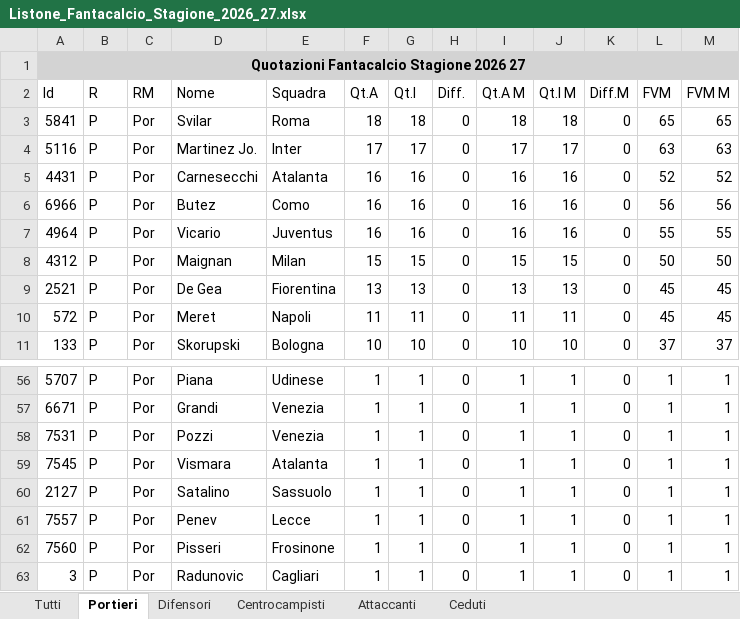
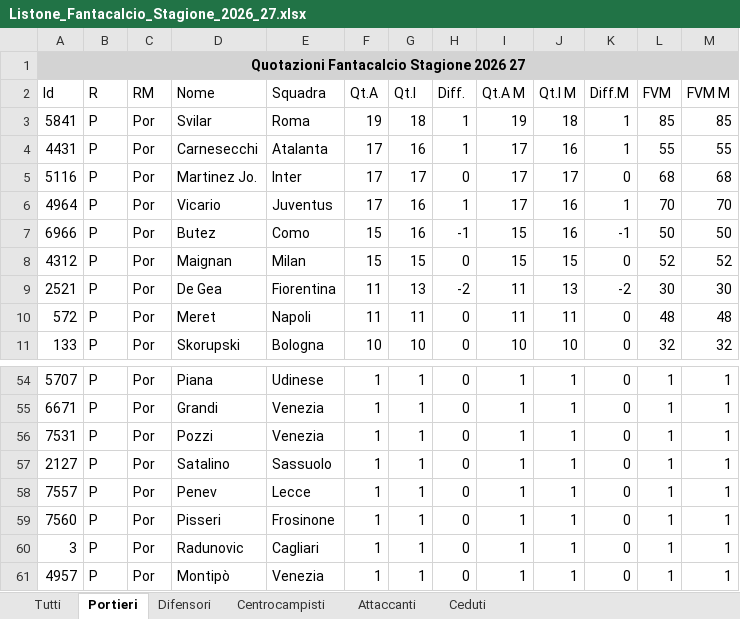
Before and after one commit to GianlucaPanzani/FantacalcioApp26-27, an Excel workbook: src/Listone_Fantacalcio_Stagione_2026_27.xlsx, sheet Portieri, drawn as a sheet; only a part is shown, gaps mark what is left out; the shorter side is filled out with more unchanged rows; values as stored, in another font and other column widths than the file's, no borders; removed rows and columns are numbered as before the commit, all else as after; the diff covers the shown part only; the diff names each change by its address in the sheet, - before the commit and + after, or states it on an @@ line.

```diff
--- a/src/Listone_Fantacalcio_Stagione_2026_27.xlsx (sheet Portieri)
+++ b/src/Listone_Fantacalcio_Stagione_2026_27.xlsx (sheet Portieri)
-F3 (Qt.A): 18
+F3 (Qt.A): 19
-H3 (Diff.): 0
+H3 (Diff.): 1
-I3 (Qt.A M): 18
+I3 (Qt.A M): 19
-K3 (Diff.M): 0
+K3 (Diff.M): 1
-L3 (FVM): 65
+L3 (FVM): 85
-M3 (FVM M): 65
+M3 (FVM M): 85
+row 4: 4431 | P | Por | Carnesecchi | Atalanta | 17 | 16 | 1 | 17 | 16 | 1 | 55 | 55
-L5 (FVM): 63
+L5 (FVM): 68
-M5 (FVM M): 63
+M5 (FVM M): 68
-row 5: 4431 | P | Por | Carnesecchi | Atalanta | 16 | 16 | 0 | 16 | 16 | 0 | 52 | 52
-row 6: 6966 | P | Por | Butez | Como | 16 | 16 | 0 | 16 | 16 | 0 | 56 | 56
-F6 (Qt.A): 16
+F6 (Qt.A): 17
-H6 (Diff.): 0
+H6 (Diff.): 1
-I6 (Qt.A M): 16
+I6 (Qt.A M): 17
-K6 (Diff.M): 0
+K6 (Diff.M): 1
-L6 (FVM): 55
+L6 (FVM): 70
-M6 (FVM M): 55
+M6 (FVM M): 70
+row 7: 6966 | P | Por | Butez | Como | 15 | 16 | -1 | 15 | 16 | -1 | 50 | 50
-L8 (FVM): 50
+L8 (FVM): 52
-M8 (FVM M): 50
+M8 (FVM M): 52
-F9 (Qt.A): 13
+F9 (Qt.A): 11
-H9 (Diff.): 0
+H9 (Diff.): -2
-I9 (Qt.A M): 13
+I9 (Qt.A M): 11
-K9 (Diff.M): 0
+K9 (Diff.M): -2
-L9 (FVM): 45
+L9 (FVM): 30
-M9 (FVM M): 45
+M9 (FVM M): 30
-L10 (FVM): 45
+L10 (FVM): 48
-M10 (FVM M): 45
+M10 (FVM M): 48
-L11 (FVM): 37
+L11 (FVM): 32
-M11 (FVM M): 37
+M11 (FVM M): 32
-row 59: 7545 | P | Por | Vismara | Atalanta | 1 | 1 | 0 | 1 | 1 | 0 | 1 | 1
```
Also changed, not shown: 10 added rows, 8 removed rows and 31 edited cells elsewhere in this sheet, sheet Tutti, sheet Centrocampisti, sheet Difensori, sheet Attaccanti, sheet Ceduti, 14 other files.
